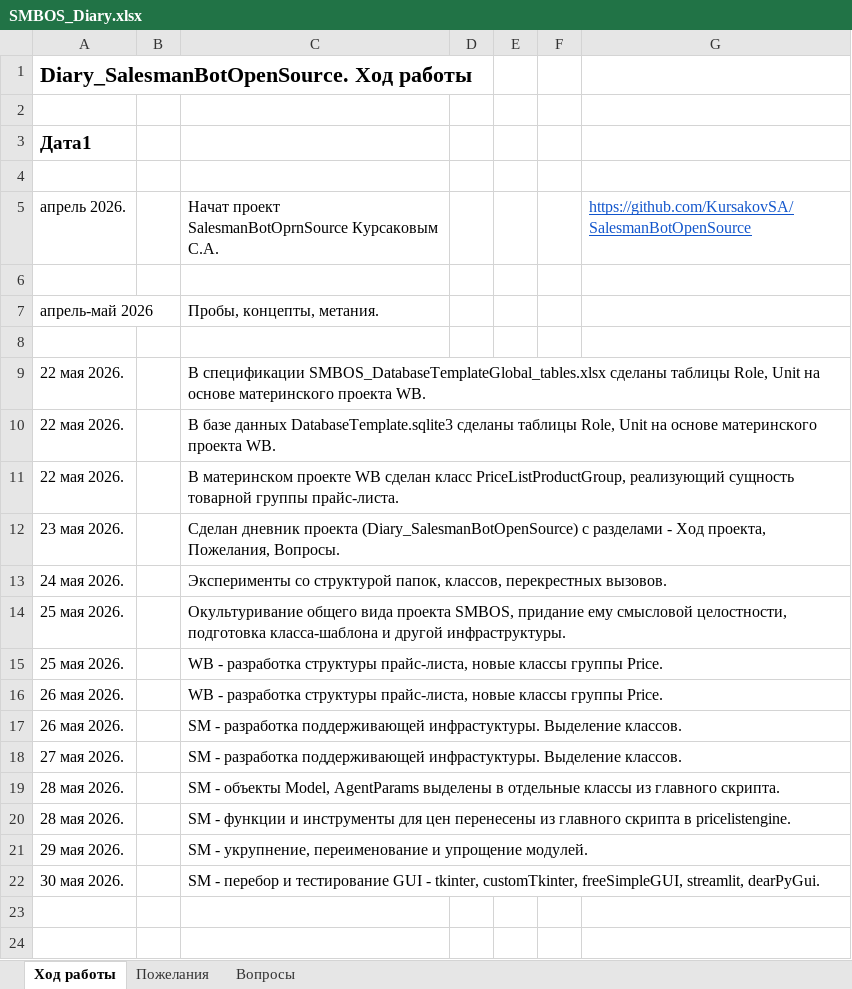
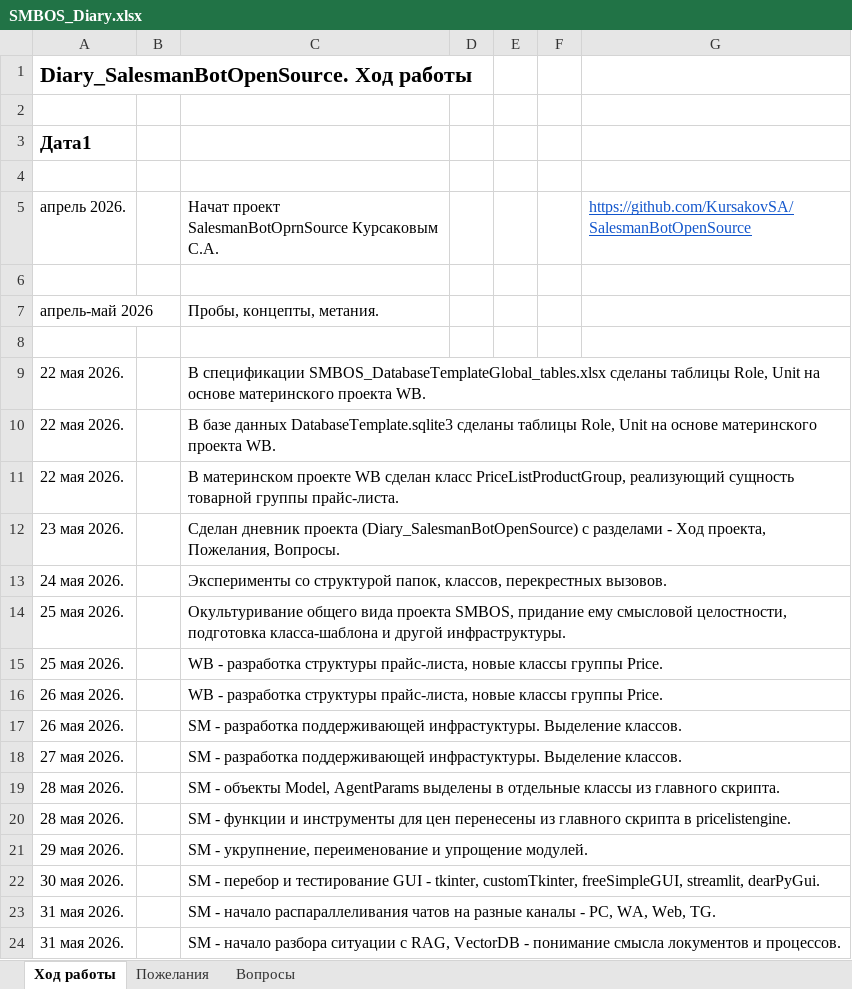
Before and after one commit to KursakovSA/SalesmanBotOpenSource, an Excel workbook: SMBOS_Diary.xlsx, sheet Ход работы, drawn as a sheet; values as stored, in another font and other column widths than the file's, no borders; the diff names each change by its address in the sheet, - before the commit and + after, or states it on an @@ line.

Commit message:
Add files via upload

```diff
--- a/SMBOS_Diary.xlsx (sheet Ход работы)
+++ b/SMBOS_Diary.xlsx (sheet Ход работы)
+row 23: 31 мая 2026. |  | SM - начало распараллеливания чатов на разные каналы - PC, WA, Web, TG.
+row 24: 31 мая 2026. |  | SM - начало разбора ситуации с RAG, VectorDB - понимание смысла локументов и процессов.
```
Also changed, not shown: sheet Вопросы.
